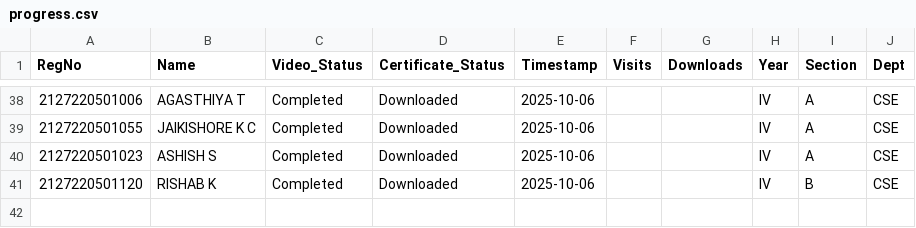
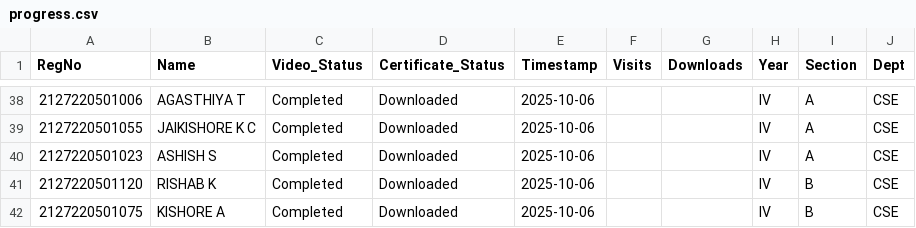
Before and after one commit to eraghu21/MicroLearning_LMS, a CSV file: progress.csv, drawn as a sheet; only a part is shown, gaps mark what is left out; the diff names each change by its address in the sheet, - before the commit and + after, or states it on an @@ line.

Commit message:
Update progress - 2025-10-06T13:55:50.296325

```diff
--- a/progress.csv
+++ b/progress.csv
+row 42: 2127220501075 | KISHORE A | Completed | Downloaded | 2025-10-06 |  |  | IV | B | CSE
```
